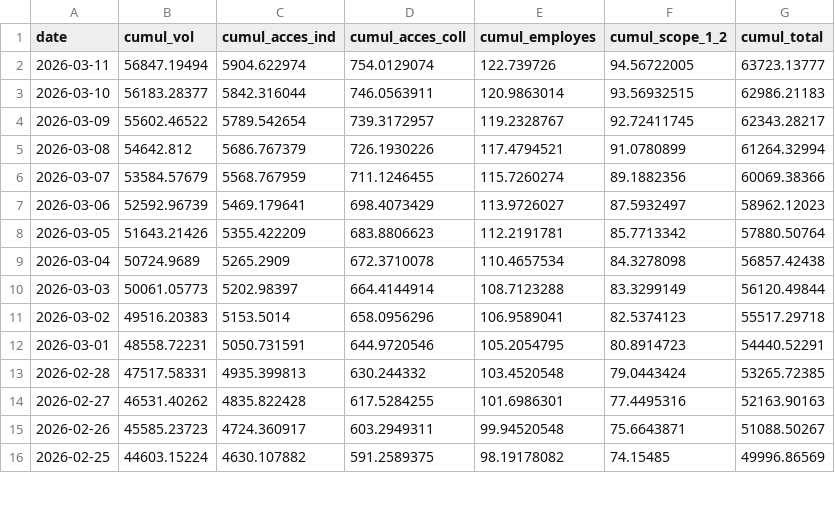
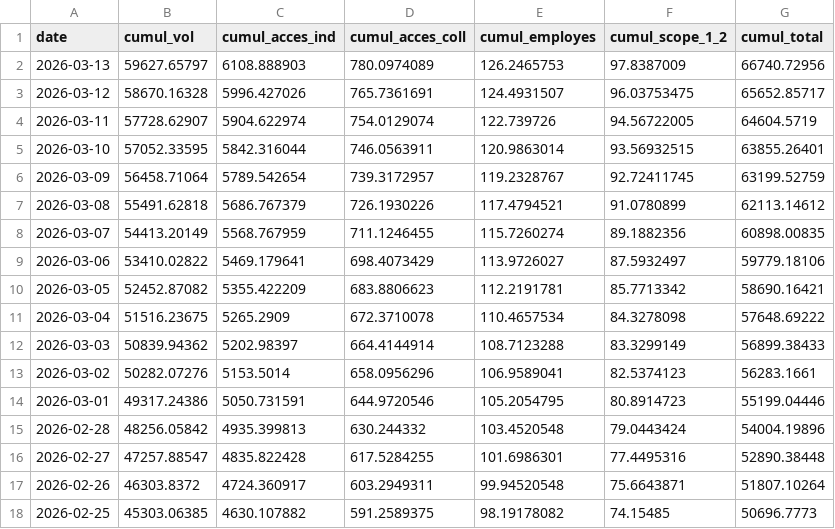
Before and after one commit to emissionscarbonebva-maker/bva-ges, a CSV file: data/EXPORT_cumul_scopes.csv, drawn as a sheet; only a part is shown; the diff covers the shown part only.

```diff
--- a/data/EXPORT_cumul_scopes.csv
+++ b/data/EXPORT_cumul_scopes.csv
@@ -1,16 +1,18 @@
 date,cumul_vol,cumul_acces_ind,cumul_acces_coll,cumul_employes,cumul_scope_1_2,cumul_total
-2026-03-11,56847.19494,5904.622974,754.0129074,122.739726,94.56722005,63723.13777
-2026-03-10,56183.28377,5842.316044,746.0563911,120.9863014,93.56932515,62986.21183
-2026-03-09,55602.46522,5789.542654,739.3172957,119.2328767,92.72411745,62343.28217
-2026-03-08,54642.812,5686.767379,726.1930226,117.4794521,91.0780899,61264.32994
-2026-03-07,53584.57679,5568.767959,711.1246455,115.7260274,89.1882356,60069.38366
-2026-03-06,52592.96739,5469.179641,698.4073429,113.9726027,87.5932497,58962.12023
-2026-03-05,51643.21426,5355.422209,683.8806623,112.2191781,85.7713342,57880.50764
-2026-03-04,50724.9689,5265.2909,672.3710078,110.4657534,84.3278098,56857.42438
-2026-03-03,50061.05773,5202.98397,664.4144914,108.7123288,83.3299149,56120.49844
-2026-03-02,49516.20383,5153.5014,658.0956296,106.9589041,82.5374123,55517.29718
-2026-03-01,48558.72231,5050.731591,644.9720546,105.2054795,80.8914723,54440.52291
-2026-02-28,47517.58331,4935.399813,630.244332,103.4520548,79.0443424,53265.72385
-2026-02-27,46531.40262,4835.822428,617.5284255,101.6986301,77.4495316,52163.90163
-2026-02-26,45585.23723,4724.360917,603.2949311,99.94520548,75.6643871,51088.50267
-2026-02-25,44603.15224,4630.107882,591.2589375,98.19178082,74.15485,49996.86569
+2026-03-13,59627.65797,6108.888903,780.0974089,126.2465753,97.8387009,66740.72956
+2026-03-12,58670.16328,5996.427026,765.7361691,124.4931507,96.03753475,65652.85717
+2026-03-11,57728.62907,5904.622974,754.0129074,122.739726,94.56722005,64604.5719
+2026-03-10,57052.33595,5842.316044,746.0563911,120.9863014,93.56932515,63855.26401
+2026-03-09,56458.71064,5789.542654,739.3172957,119.2328767,92.72411745,63199.52759
+2026-03-08,55491.62818,5686.767379,726.1930226,117.4794521,91.0780899,62113.14612
+2026-03-07,54413.20149,5568.767959,711.1246455,115.7260274,89.1882356,60898.00835
+2026-03-06,53410.02822,5469.179641,698.4073429,113.9726027,87.5932497,59779.18106
+2026-03-05,52452.87082,5355.422209,683.8806623,112.2191781,85.7713342,58690.16421
+2026-03-04,51516.23675,5265.2909,672.3710078,110.4657534,84.3278098,57648.69222
+2026-03-03,50839.94362,5202.98397,664.4144914,108.7123288,83.3299149,56899.38433
+2026-03-02,50282.07276,5153.5014,658.0956296,106.9589041,82.5374123,56283.1661
+2026-03-01,49317.24386,5050.731591,644.9720546,105.2054795,80.8914723,55199.04446
+2026-02-28,48256.05842,4935.399813,630.244332,103.4520548,79.0443424,54004.19896
+2026-02-27,47257.88547,4835.822428,617.5284255,101.6986301,77.4495316,52890.38448
+2026-02-26,46303.8372,4724.360917,603.2949311,99.94520548,75.6643871,51807.10264
+2026-02-25,45303.06385,4630.107882,591.2589375,98.19178082,74.15485,50696.7773
```
Also changed, not shown: 110 edited cells elsewhere in this file, data/EXPORT_daily_airlines.csv, data/EXPORT_daily_scopes.csv, 3 other files.
